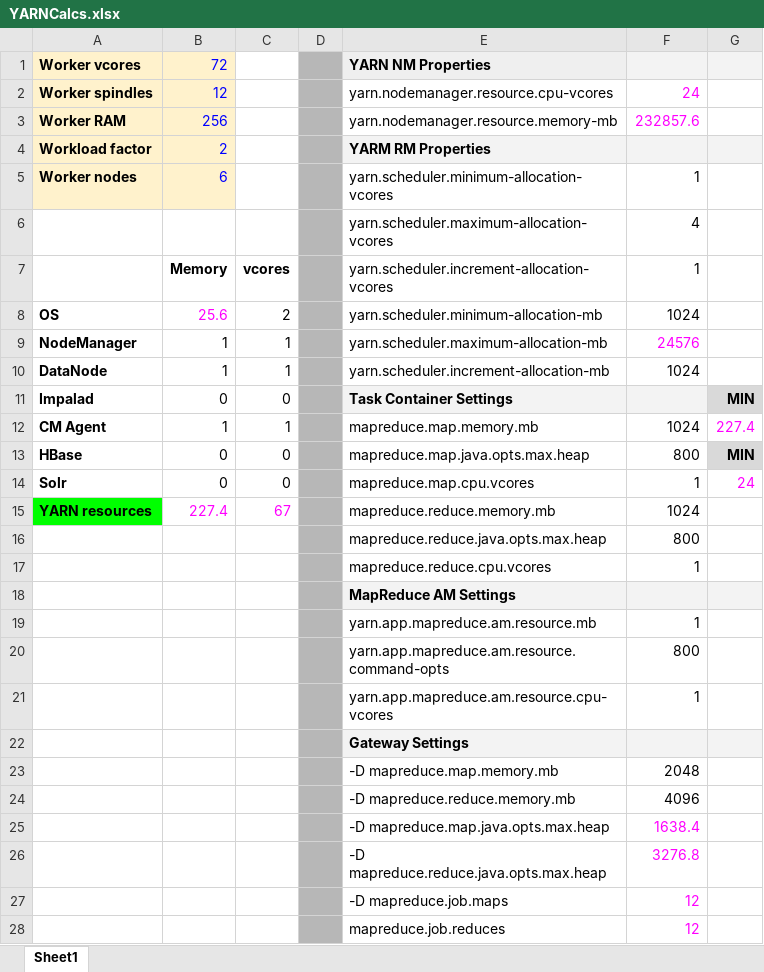
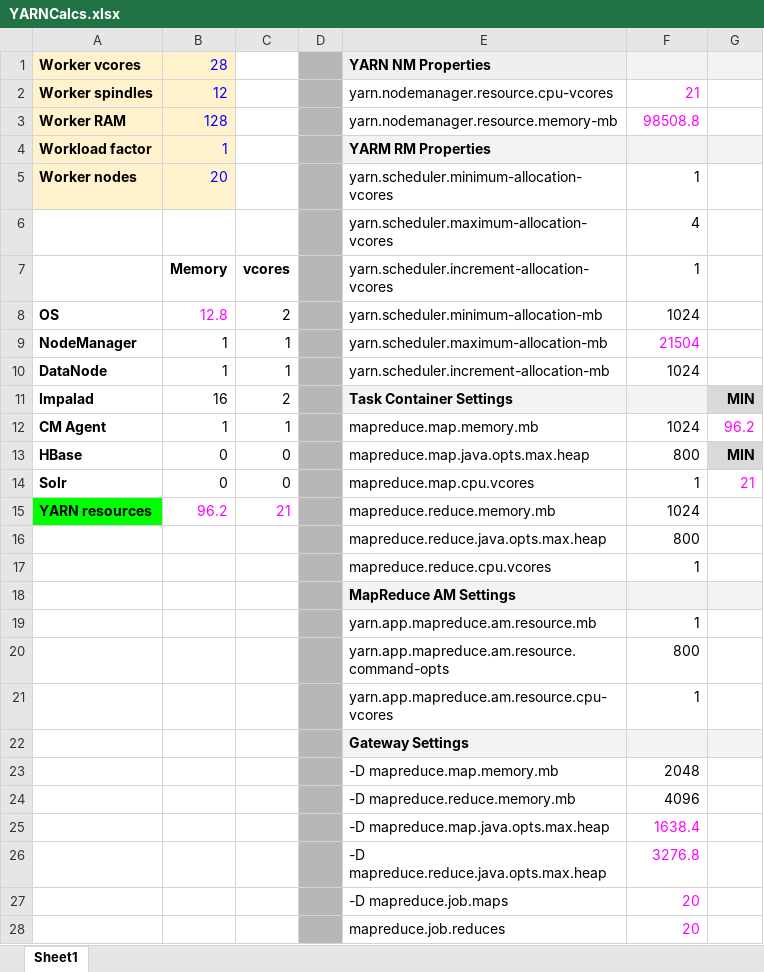
Before and after one commit to fx185000/SEBC, an Excel workbook: resources/tools/YARNCalcs.xlsx, sheet Sheet1, drawn as a sheet; values as stored, in another font and other column widths than the file's, no borders; the diff names each change by its address in the sheet, - before the commit and + after, or states it on an @@ line.

```diff
--- a/resources/tools/YARNCalcs.xlsx (sheet Sheet1)
+++ b/resources/tools/YARNCalcs.xlsx (sheet Sheet1)
-B1: 72
+B1: 28
-F2: 24
+F2: 21
-B3: 256
+B3: 128
-F3: 232857.6
+F3: 98508.8
-B4: 2
+B4: 1
-B5: 6
+B5: 20
-B8: 25.6
+B8: 12.8
-F9: 24576
+F9: 21504
-B11: 0
+B11: 16
-C11: 0
+C11: 2
-G12: 227.4
+G12: 96.2
-G14: 24
+G14: 21
-B15: 227.4
+B15: 96.2
-C15: 67
+C15: 21
-F27:F28: 12
+F27:F28: 20
```
Also changed, not shown: 1 other file.
